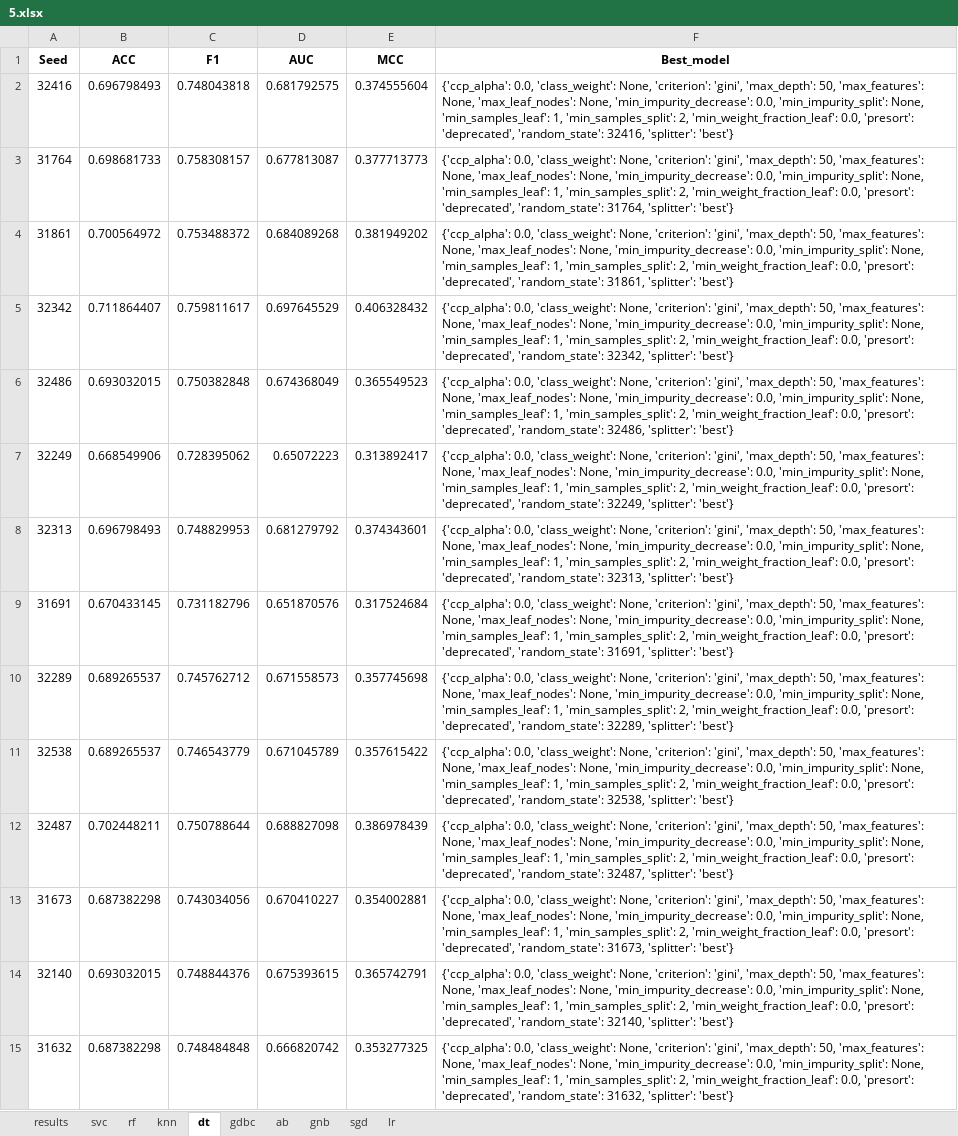
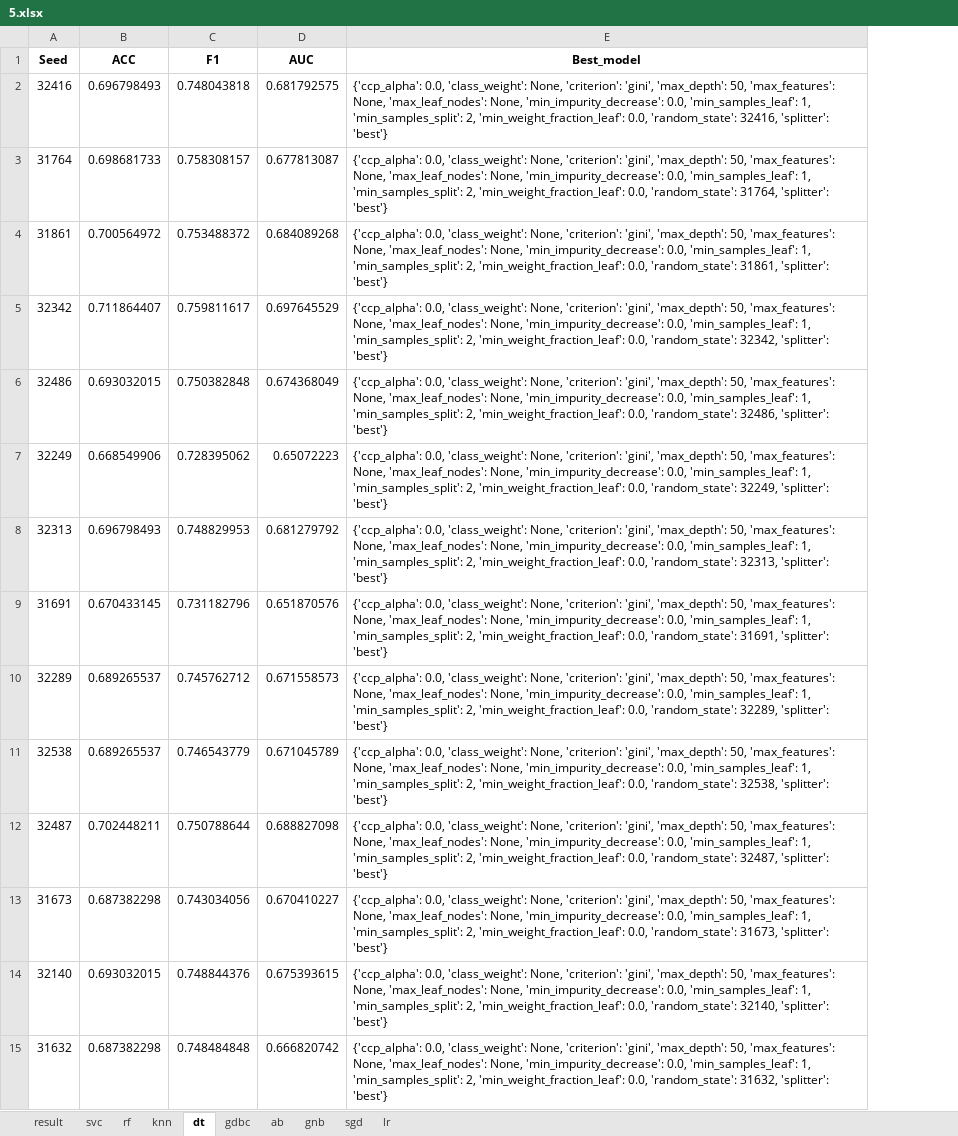
Before and after one commit to Hovi123123/Open-source, an Excel workbook: results/ML_results/5.xlsx, sheet dt, drawn as a sheet; only a part is shown; values as stored, in another font and other column widths than the file's, no borders; removed rows and columns are numbered as before the commit, all else as after; the diff covers the shown part only; the diff names each change by its address in the sheet, - before the commit and + after, or states it on an @@ line.

```diff
--- a/results/ML_results/5.xlsx (sheet dt)
+++ b/results/ML_results/5.xlsx (sheet dt)
-sheet tab: results
+sheet tab: result
-column E (MCC), rows 2-15: 0.374555604 | 0.377713773 | 0.381949202 | 0.406328432 | 0.365549523 | 0.313892417 | 0.374343601 | 0.317524684 | 0.357745698 | 0.357615422 | 0.386978439 | 0.354002881 | 0.365742791 | 0.353277325
-E2 (Best_model): …'min_impurity_decrease': 0.0, 'min_impurity_split': None, 'min_samples_leaf': 1, 'min_samples_split': 2, 'min_weight_fraction_leaf': 0.0, 'presort': 'deprecated', 'random_state': 32416,…
+E2 (Best_model): …'min_impurity_decrease': 0.0, 'min_samples_leaf': 1, 'min_samples_split': 2, 'min_weight_fraction_leaf': 0.0, 'random_state': 32416,…
-E3 (Best_model): …'min_impurity_decrease': 0.0, 'min_impurity_split': None, 'min_samples_leaf': 1, 'min_samples_split': 2, 'min_weight_fraction_leaf': 0.0, 'presort': 'deprecated', 'random_state': 31764,…
+E3 (Best_model): …'min_impurity_decrease': 0.0, 'min_samples_leaf': 1, 'min_samples_split': 2, 'min_weight_fraction_leaf': 0.0, 'random_state': 31764,…
-E4 (Best_model): …'min_impurity_decrease': 0.0, 'min_impurity_split': None, 'min_samples_leaf': 1, 'min_samples_split': 2, 'min_weight_fraction_leaf': 0.0, 'presort': 'deprecated', 'random_state': 31861,…
+E4 (Best_model): …'min_impurity_decrease': 0.0, 'min_samples_leaf': 1, 'min_samples_split': 2, 'min_weight_fraction_leaf': 0.0, 'random_state': 31861,…
-E5 (Best_model): …'min_impurity_decrease': 0.0, 'min_impurity_split': None, 'min_samples_leaf': 1, 'min_samples_split': 2, 'min_weight_fraction_leaf': 0.0, 'presort': 'deprecated', 'random_state': 32342,…
+E5 (Best_model): …'min_impurity_decrease': 0.0, 'min_samples_leaf': 1, 'min_samples_split': 2, 'min_weight_fraction_leaf': 0.0, 'random_state': 32342,…
-E6 (Best_model): …'min_impurity_decrease': 0.0, 'min_impurity_split': None, 'min_samples_leaf': 1, 'min_samples_split': 2, 'min_weight_fraction_leaf': 0.0, 'presort': 'deprecated', 'random_state': 32486,…
+E6 (Best_model): …'min_impurity_decrease': 0.0, 'min_samples_leaf': 1, 'min_samples_split': 2, 'min_weight_fraction_leaf': 0.0, 'random_state': 32486,…
-E7 (Best_model): …'min_impurity_decrease': 0.0, 'min_impurity_split': None, 'min_samples_leaf': 1, 'min_samples_split': 2, 'min_weight_fraction_leaf': 0.0, 'presort': 'deprecated', 'random_state': 32249,…
+E7 (Best_model): …'min_impurity_decrease': 0.0, 'min_samples_leaf': 1, 'min_samples_split': 2, 'min_weight_fraction_leaf': 0.0, 'random_state': 32249,…
-E8 (Best_model): …'min_impurity_decrease': 0.0, 'min_impurity_split': None, 'min_samples_leaf': 1, 'min_samples_split': 2, 'min_weight_fraction_leaf': 0.0, 'presort': 'deprecated', 'random_state': 32313,…
+E8 (Best_model): …'min_impurity_decrease': 0.0, 'min_samples_leaf': 1, 'min_samples_split': 2, 'min_weight_fraction_leaf': 0.0, 'random_state': 32313,…
-E9 (Best_model): …'min_impurity_decrease': 0.0, 'min_impurity_split': None, 'min_samples_leaf': 1, 'min_samples_split': 2, 'min_weight_fraction_leaf': 0.0, 'presort': 'deprecated', 'random_state': 31691,…
+E9 (Best_model): …'min_impurity_decrease': 0.0, 'min_samples_leaf': 1, 'min_samples_split': 2, 'min_weight_fraction_leaf': 0.0, 'random_state': 31691,…
-E10 (Best_model): …'min_impurity_decrease': 0.0, 'min_impurity_split': None, 'min_samples_leaf': 1, 'min_samples_split': 2, 'min_weight_fraction_leaf': 0.0, 'presort': 'deprecated', 'random_state': 32289,…
+E10 (Best_model): …'min_impurity_decrease': 0.0, 'min_samples_leaf': 1, 'min_samples_split': 2, 'min_weight_fraction_leaf': 0.0, 'random_state': 32289,…
-E11 (Best_model): …'min_impurity_decrease': 0.0, 'min_impurity_split': None, 'min_samples_leaf': 1, 'min_samples_split': 2, 'min_weight_fraction_leaf': 0.0, 'presort': 'deprecated', 'random_state': 32538,…
+E11 (Best_model): …'min_impurity_decrease': 0.0, 'min_samples_leaf': 1, 'min_samples_split': 2, 'min_weight_fraction_leaf': 0.0, 'random_state': 32538,…
-E12 (Best_model): …'min_impurity_decrease': 0.0, 'min_impurity_split': None, 'min_samples_leaf': 1, 'min_samples_split': 2, 'min_weight_fraction_leaf': 0.0, 'presort': 'deprecated', 'random_state': 32487,…
+E12 (Best_model): …'min_impurity_decrease': 0.0, 'min_samples_leaf': 1, 'min_samples_split': 2, 'min_weight_fraction_leaf': 0.0, 'random_state': 32487,…
-E13 (Best_model): …'min_impurity_decrease': 0.0, 'min_impurity_split': None, 'min_samples_leaf': 1, 'min_samples_split': 2, 'min_weight_fraction_leaf': 0.0, 'presort': 'deprecated', 'random_state': 31673,…
+E13 (Best_model): …'min_impurity_decrease': 0.0, 'min_samples_leaf': 1, 'min_samples_split': 2, 'min_weight_fraction_leaf': 0.0, 'random_state': 31673,…
-E14 (Best_model): …'min_impurity_decrease': 0.0, 'min_impurity_split': None, 'min_samples_leaf': 1, 'min_samples_split': 2, 'min_weight_fraction_leaf': 0.0, 'presort': 'deprecated', 'random_state': 32140,…
+E14 (Best_model): …'min_impurity_decrease': 0.0, 'min_samples_leaf': 1, 'min_samples_split': 2, 'min_weight_fraction_leaf': 0.0, 'random_state': 32140,…
-E15 (Best_model): …'min_impurity_decrease': 0.0, 'min_impurity_split': None, 'min_samples_leaf': 1, 'min_samples_split': 2, 'min_weight_fraction_leaf': 0.0, 'presort': 'deprecated', 'random_state': 31632,…
+E15 (Best_model): …'min_impurity_decrease': 0.0, 'min_samples_leaf': 1, 'min_samples_split': 2, 'min_weight_fraction_leaf': 0.0, 'random_state': 31632,…
```
Also changed, not shown: 16 edited cells elsewhere in this sheet, sheet sgd, sheet rf, sheet knn, sheet svc, sheet gdbc, sheet result, 3 more sheets, results/ML_results/1.xlsx, results/ML_results/2.xlsx, 6 other files.
